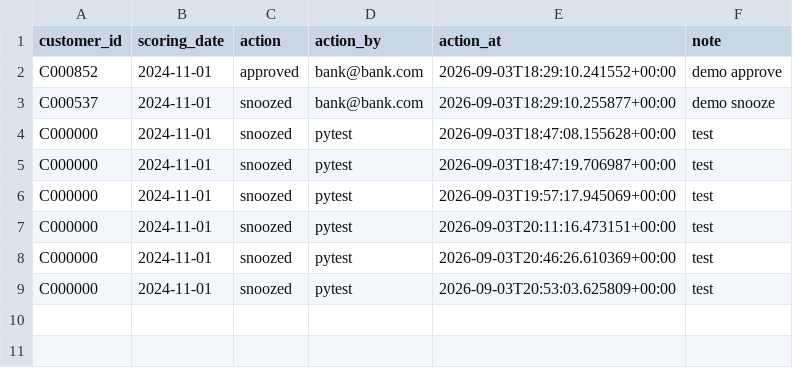
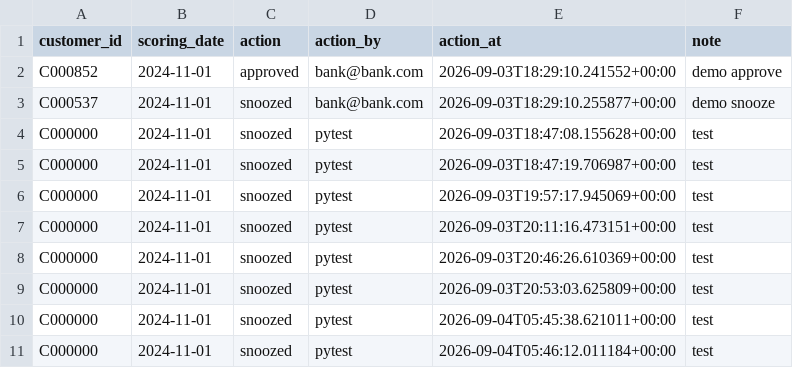
Before and after one commit to adhintra28/Credence, a CSV file: data/outputs/alert_actions.csv, drawn as a sheet; the diff names each change by its address in the sheet, - before the commit and + after, or states it on an @@ line.

```diff
--- a/data/outputs/alert_actions.csv
+++ b/data/outputs/alert_actions.csv
+row 10: C000000 | 2024-11-01 | snoozed | pytest | 2026-09-04T05:45:38.621011+00:00 | test
+row 11: C000000 | 2024-11-01 | snoozed | pytest | 2026-09-04T05:46:12.011184+00:00 | test
```
Also changed, not shown: data/outputs/intervention_log.csv, 7 other files.
